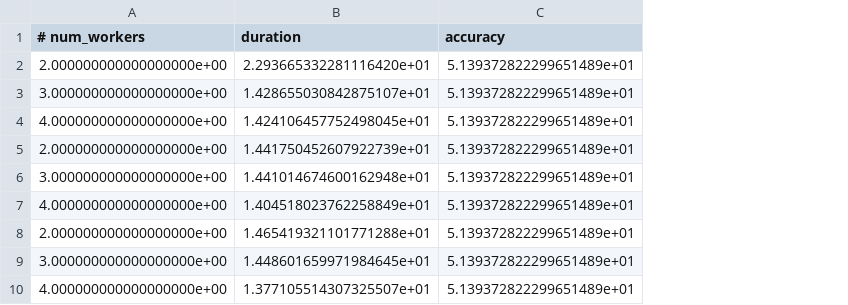
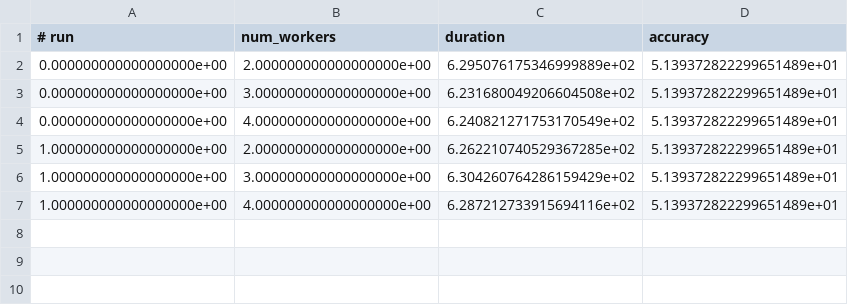
Before and after one commit to schimpffabian/Distributed_Malaria_Detection, a CSV file: src/logs/federated_learning_speed.csv, drawn as a sheet; removed rows and columns are numbered as before the commit, all else as after; the diff names each change by its address in the sheet, - before the commit and + after, or states it on an @@ line.

```diff
--- a/src/logs/federated_learning_speed.csv
+++ b/src/logs/federated_learning_speed.csv
+column A (# run), rows 2-7: 0.000000000000000000e+00 | 0.000000000000000000e+00 | 0.000000000000000000e+00 | 1.000000000000000000e+00 | 1.000000000000000000e+00 | 1.000000000000000000e+00
-B1: # num_workers
+B1: num_workers
-C2 (duration): 2.293665332281116420e+01
+C2 (duration): 6.295076175346999889e+02
-C3 (duration): 1.428655030842875107e+01
+C3 (duration): 6.231680049206604508e+02
-C4 (duration): 1.424106457752498045e+01
+C4 (duration): 6.240821271753170549e+02
-C5 (duration): 1.441750452607922739e+01
+C5 (duration): 6.262210740529367285e+02
-C6 (duration): 1.441014674600162948e+01
+C6 (duration): 6.304260764286159429e+02
-C7 (duration): 1.404518023762258849e+01
+C7 (duration): 6.287212733915694116e+02
-row 8: 2.000000000000000000e+00 | 1.465419321101771288e+01 | 5.139372822299651489e+01
-row 9: 3.000000000000000000e+00 | 1.448601659971984645e+01 | 5.139372822299651489e+01
-row 10: 4.000000000000000000e+00 | 1.377105514307325507e+01 | 5.139372822299651489e+01
```
Also changed, not shown: 29 other files.
